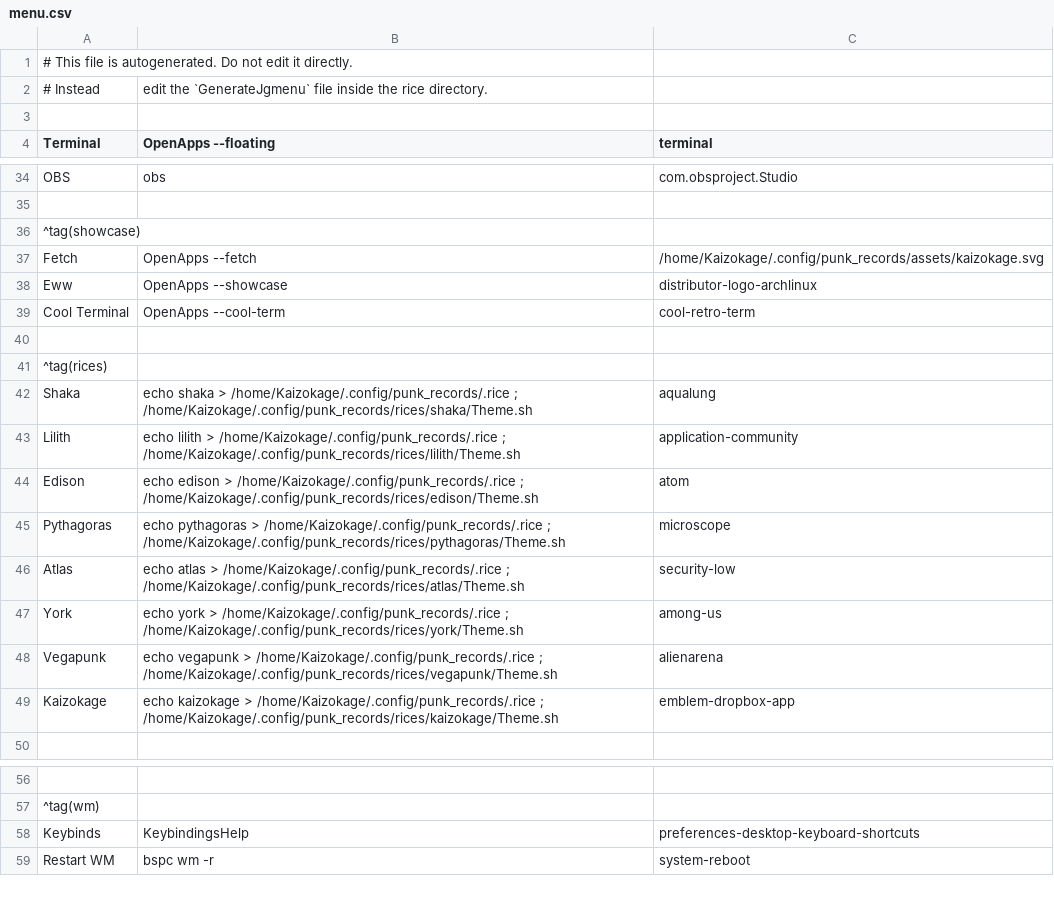
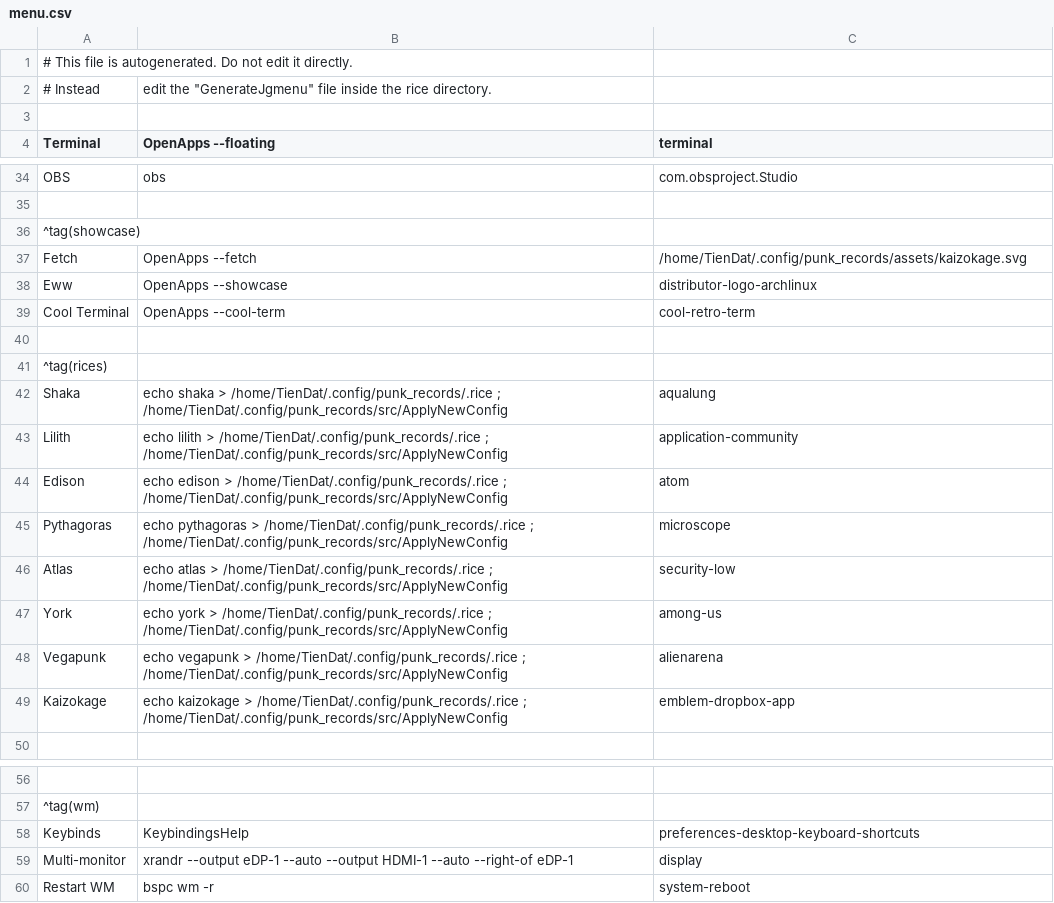
Before and after one commit to k4izokage/dotfiles, a CSV file: dot_config/jgmenu/menu.csv, drawn as a sheet; only a part is shown, gaps mark what is left out; the diff names each change by its address in the sheet, - before the commit and + after, or states it on an @@ line.

Commit message:
chore (jgmenu): rename some tags

```diff
--- a/dot_config/jgmenu/menu.csv
+++ b/dot_config/jgmenu/menu.csv
-B2 (OpenApps --floating): edit the `GenerateJgmenu` file inside…
+B2 (OpenApps --floating): edit the "GenerateJgmenu" file inside…
-C37 (terminal): /home/Kaizokage/.config/punk_records/assets/kaizokage.svg
+C37 (terminal): /home/TienDat/.config/punk_records/assets/kaizokage.svg
-B42 (OpenApps --floating): …shaka > /home/Kaizokage/.config/punk_records/.rice ; /home/Kaizokage/.config/punk_records/rices/shaka/Theme.sh
+B42 (OpenApps --floating): …shaka > /home/TienDat/.config/punk_records/.rice ; /home/TienDat/.config/punk_records/src/ApplyNewConfig
-B43 (OpenApps --floating): …lilith > /home/Kaizokage/.config/punk_records/.rice ; /home/Kaizokage/.config/punk_records/rices/lilith/Theme.sh
+B43 (OpenApps --floating): …lilith > /home/TienDat/.config/punk_records/.rice ; /home/TienDat/.config/punk_records/src/ApplyNewConfig
-B44 (OpenApps --floating): …edison > /home/Kaizokage/.config/punk_records/.rice ; /home/Kaizokage/.config/punk_records/rices/edison/Theme.sh
+B44 (OpenApps --floating): …edison > /home/TienDat/.config/punk_records/.rice ; /home/TienDat/.config/punk_records/src/ApplyNewConfig
-B45 (OpenApps --floating): …pythagoras > /home/Kaizokage/.config/punk_records/.rice ; /home/Kaizokage/.config/punk_records/rices/pythagoras/Theme.sh
+B45 (OpenApps --floating): …pythagoras > /home/TienDat/.config/punk_records/.rice ; /home/TienDat/.config/punk_records/src/ApplyNewConfig
-B46 (OpenApps --floating): …atlas > /home/Kaizokage/.config/punk_records/.rice ; /home/Kaizokage/.config/punk_records/rices/atlas/Theme.sh
+B46 (OpenApps --floating): …atlas > /home/TienDat/.config/punk_records/.rice ; /home/TienDat/.config/punk_records/src/ApplyNewConfig
-B47 (OpenApps --floating): …york > /home/Kaizokage/.config/punk_records/.rice ; /home/Kaizokage/.config/punk_records/rices/york/Theme.sh
+B47 (OpenApps --floating): …york > /home/TienDat/.config/punk_records/.rice ; /home/TienDat/.config/punk_records/src/ApplyNewConfig
-B48 (OpenApps --floating): …vegapunk > /home/Kaizokage/.config/punk_records/.rice ; /home/Kaizokage/.config/punk_records/rices/vegapunk/Theme.sh
+B48 (OpenApps --floating): …vegapunk > /home/TienDat/.config/punk_records/.rice ; /home/TienDat/.config/punk_records/src/ApplyNewConfig
-B49 (OpenApps --floating): …kaizokage > /home/Kaizokage/.config/punk_records/.rice ; /home/Kaizokage/.config/punk_records/rices/kaizokage/Theme.sh
+B49 (OpenApps --floating): …kaizokage > /home/TienDat/.config/punk_records/.rice ; /home/TienDat/.config/punk_records/src/ApplyNewConfig
+row 59: Multi-monitor | xrandr --output eDP-1 --auto --output HDMI-1 --auto --right-of eDP-1 | display
```
Also changed, not shown: 1 other file.
